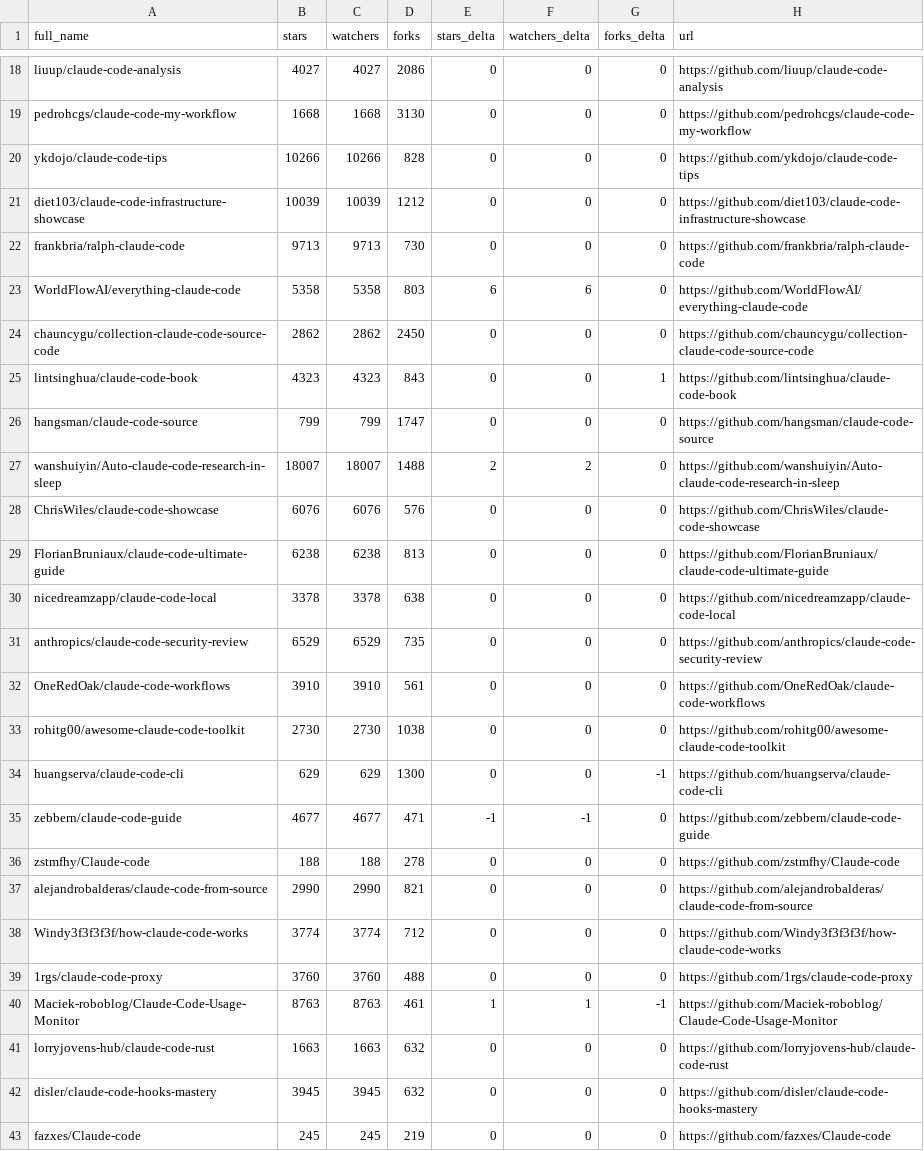
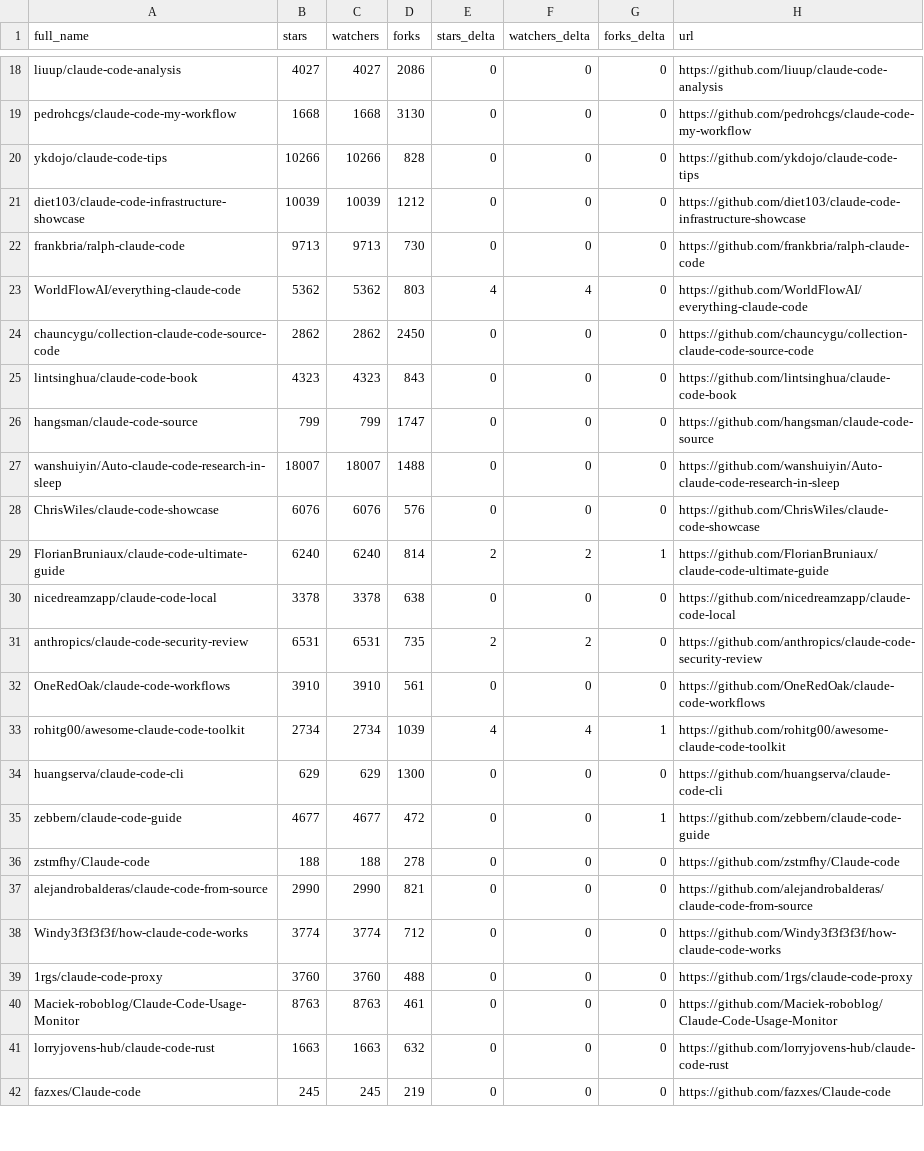
Before and after one commit to LeZhenGzzz/awesome-claude-code, a CSV file: data/repo-ticker.csv, drawn as a sheet; only a part is shown, gaps mark what is left out; the diff covers the shown part only.

```diff
--- a/data/repo-ticker.csv
+++ b/data/repo-ticker.csv
@@ -22,15 +22,15 @@ diet103/claude-code-infrastructure-showcase,10039,10039,1212,0,0,0,https://githu
 frankbria/ralph-claude-code,9713,9713,730,0,0,0,https://github.com/frankbria/ralph-claude-code
-WorldFlowAI/everything-claude-code,5358,5358,803,6,6,0,https://github.com/WorldFlowAI/everything-claude-code
+WorldFlowAI/everything-claude-code,5362,5362,803,4,4,0,https://github.com/WorldFlowAI/everything-claude-code
 chauncygu/collection-claude-code-source-code,2862,2862,2450,0,0,0,https://github.com/chauncygu/collection-claude-code-source-code
-lintsinghua/claude-code-book,4323,4323,843,0,0,1,https://github.com/lintsinghua/claude-code-book
+lintsinghua/claude-code-book,4323,4323,843,0,0,0,https://github.com/lintsinghua/claude-code-book
 hangsman/claude-code-source,799,799,1747,0,0,0,https://github.com/hangsman/claude-code-source
-wanshuiyin/Auto-claude-code-research-in-sleep,18007,18007,1488,2,2,0,https://github.com/wanshuiyin/Auto-claude-code-research-in-sleep
+wanshuiyin/Auto-claude-code-research-in-sleep,18007,18007,1488,0,0,0,https://github.com/wanshuiyin/Auto-claude-code-research-in-sleep
 ChrisWiles/claude-code-showcase,6076,6076,576,0,0,0,https://github.com/ChrisWiles/claude-code-showcase
-FlorianBruniaux/claude-code-ultimate-guide,6238,6238,813,0,0,0,https://github.com/FlorianBruniaux/claude-code-ultimate-guide
+FlorianBruniaux/claude-code-ultimate-guide,6240,6240,814,2,2,1,https://github.com/FlorianBruniaux/claude-code-ultimate-guide
 nicedreamzapp/claude-code-local,3378,3378,638,0,0,0,https://github.com/nicedreamzapp/claude-code-local
-anthropics/claude-code-security-review,6529,6529,735,0,0,0,https://github.com/anthropics/claude-code-security-review
+anthropics/claude-code-security-review,6531,6531,735,2,2,0,https://github.com/anthropics/claude-code-security-review
 OneRedOak/claude-code-workflows,3910,3910,561,0,0,0,https://github.com/OneRedOak/claude-code-workflows
-rohitg00/awesome-claude-code-toolkit,2730,2730,1038,0,0,0,https://github.com/rohitg00/awesome-claude-code-toolkit
-huangserva/claude-code-cli,629,629,1300,0,0,-1,https://github.com/huangserva/claude-code-cli
-zebbern/claude-code-guide,4677,4677,471,-1,-1,0,https://github.com/zebbern/claude-code-guide
+rohitg00/awesome-claude-code-toolkit,2734,2734,1039,4,4,1,https://github.com/rohitg00/awesome-claude-code-toolkit
+huangserva/claude-code-cli,629,629,1300,0,0,0,https://github.com/huangserva/claude-code-cli
+zebbern/claude-code-guide,4677,4677,472,0,0,1,https://github.com/zebbern/claude-code-guide
 zstmfhy/Claude-code,188,188,278,0,0,0,https://github.com/zstmfhy/Claude-code
@@ -39,5 +39,4 @@ Windy3f3f3f3f/how-claude-code-works,3774,3774,712,0,0,0,https://github.com/Windy
 1rgs/claude-code-proxy,3760,3760,488,0,0,0,https://github.com/1rgs/claude-code-proxy
-Maciek-roboblog/Claude-Code-Usage-Monitor,8763,8763,461,1,1,-1,https://github.com/Maciek-roboblog/Claude-Code-Usage-Monitor
+Maciek-roboblog/Claude-Code-Usage-Monitor,8763,8763,461,0,0,0,https://github.com/Maciek-roboblog/Claude-Code-Usage-Monitor
 lorryjovens-hub/claude-code-rust,1663,1663,632,0,0,0,https://github.com/lorryjovens-hub/claude-code-rust
-disler/claude-code-hooks-mastery,3945,3945,632,0,0,0,https://github.com/disler/claude-code-hooks-mastery
 fazxes/Claude-code,245,245,219,0,0,0,https://github.com/fazxes/Claude-code
```
Also changed, not shown: 3 added rows, 2 removed rows, 2 moved rows and 63 edited cells elsewhere in this file, 2 other files.
